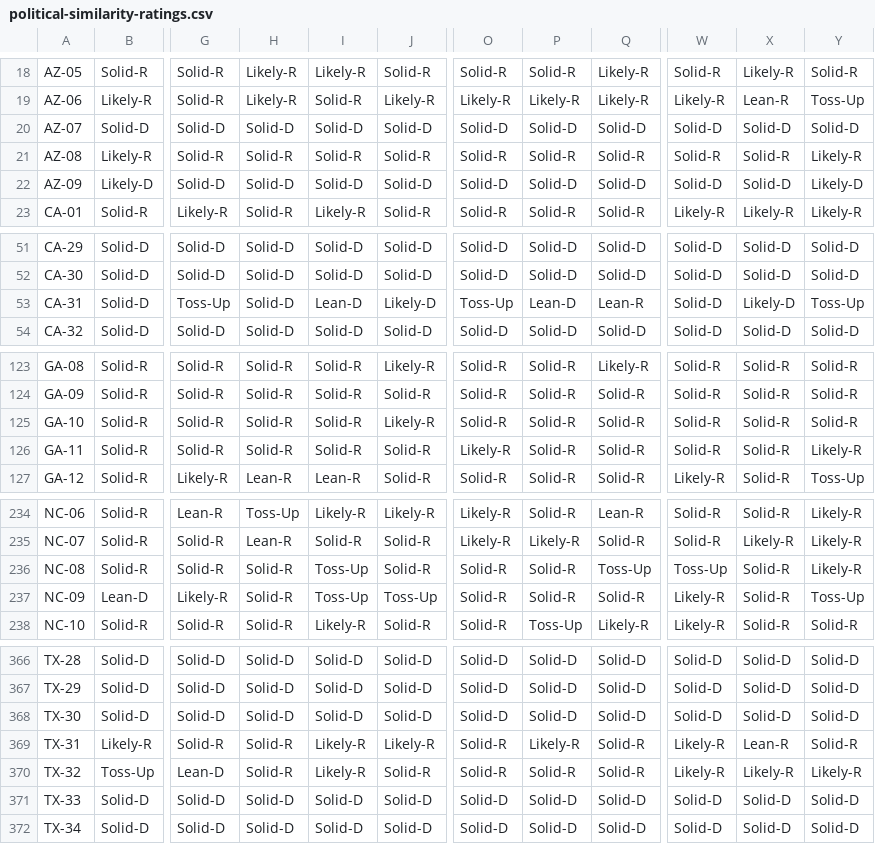
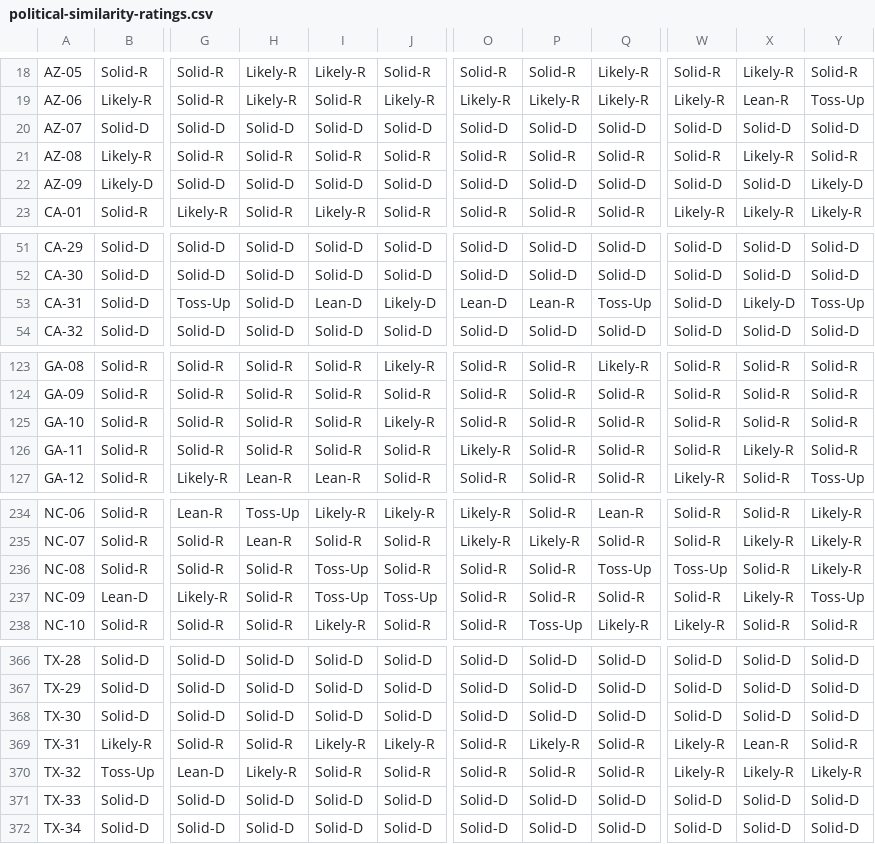
Before and after one commit to The-Politico/politico-2018-district-similarity-maps, a CSV file: data/political-similarity-ratings.csv, drawn as a sheet; only a part is shown, gaps mark what is left out; the diff covers the shown part only; the diff names each change by its address in the sheet, - before the commit and + after, or states it on an @@ line.

```diff
--- a/data/political-similarity-ratings.csv
+++ b/data/political-similarity-ratings.csv
-X21: Solid-R
+X21: Likely-R
-Y21: Likely-R
+Y21: Solid-R
-O53: Toss-Up
+O53: Lean-D
-P53: Lean-D
+P53: Lean-R
-Q53: Lean-R
+Q53: Toss-Up
-X126: Solid-R
+X126: Likely-R
-Y126: Likely-R
+Y126: Solid-R
-W237: Likely-R
+W237: Solid-R
-X237: Solid-R
+X237: Likely-R
-H370: Solid-R
+H370: Likely-R
-I370: Likely-R
+I370: Solid-R
```
Also changed, not shown: 95 edited cells elsewhere in this file, data/political-similarity-diagnostics.csv, 5 other files.
